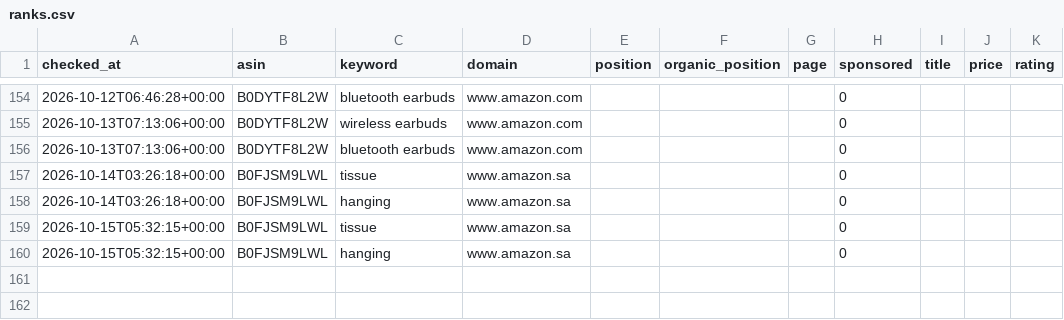
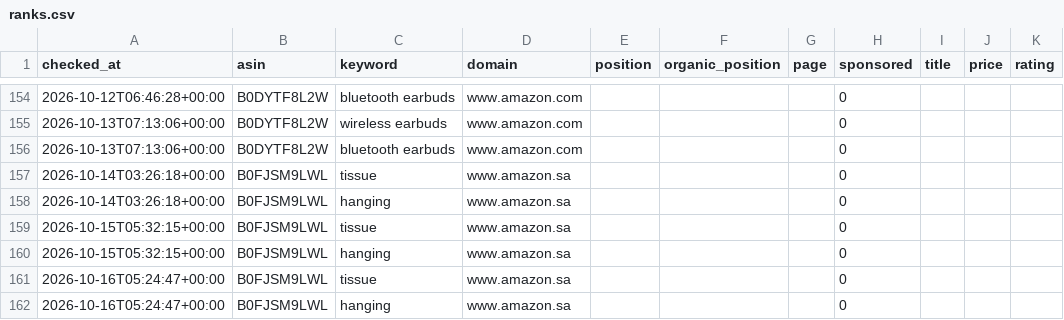
Before and after one commit to 1833897305-hue/amazon-keyword-rank-tracker, a CSV file: data/ranks.csv, drawn as a sheet; only a part is shown, gaps mark what is left out.

Commit message:
chore: daily rank update 2026-10-16

```diff
--- a/data/ranks.csv
+++ b/data/ranks.csv
@@ -160 +160,3 @@ checked_at,asin,keyword,domain,position,organic_position,page,sponsored,title,pr
 2026-10-15T05:32:15+00:00,B0FJSM9LWL,hanging,www.amazon.sa,,,,0,,,
+2026-10-16T05:24:47+00:00,B0FJSM9LWL,tissue,www.amazon.sa,,,,0,,,
+2026-10-16T05:24:47+00:00,B0FJSM9LWL,hanging,www.amazon.sa,,,,0,,,
```
Also changed, not shown: 3 other files.
